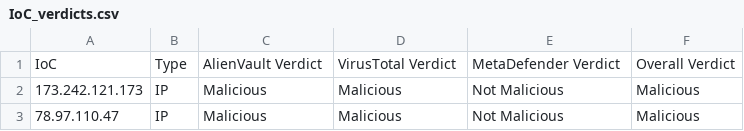
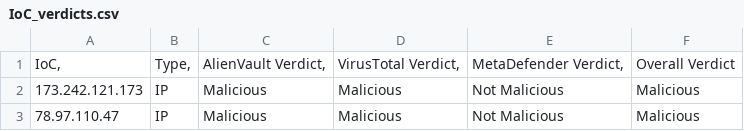
Before and after one commit to asadalibajwaa/IoCEvaluator, a CSV file: IoC_verdicts.csv, drawn as a sheet; only a part is shown.

Commit message:
IoC_verdicts.csv

```diff
--- a/IoC_verdicts.csv
+++ b/IoC_verdicts.csv
@@ -1,2 +1,2 @@
-IoC	Type	AlienVault Verdict	VirusTotal Verdict	MetaDefender Verdict	Overall Verdict
+IoC,	Type,	AlienVault Verdict,	VirusTotal Verdict,	MetaDefender Verdict,	Overall Verdict
 173.242.121.173	IP	Malicious	Malicious	Not Malicious	Malicious
```
